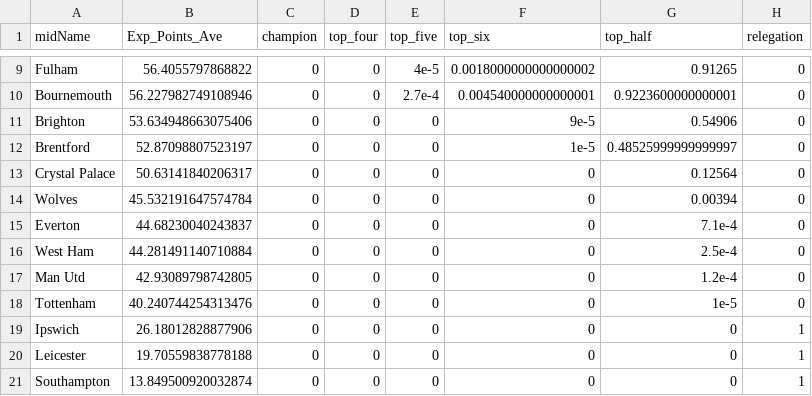
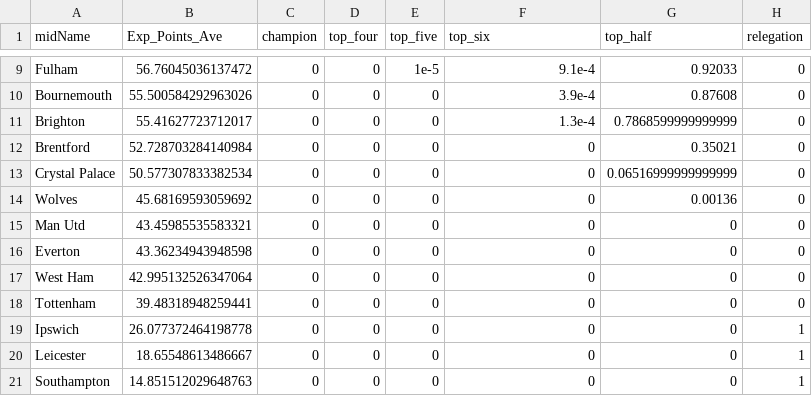
Before and after one commit to p0bs/PL-scan, a CSV file: projections19.csv, drawn as a sheet; only a part is shown, gaps mark what is left out; removed rows and columns are numbered as before the commit, all else as after; the diff covers the shown part only; the diff names each change by its address in the sheet, - before the commit and + after, or states it on an @@ line.

```diff
--- a/projections19.csv
+++ b/projections19.csv
-B9 (Exp_Points_Ave): 56.4055797868822
+B9 (Exp_Points_Ave): 56.76045036137472
-E9 (top_five): 4e-5
+E9 (top_five): 1e-5
-F9 (top_six): 0.0018000000000000002
+F9 (top_six): 9.1e-4
-G9 (top_half): 0.91265
+G9 (top_half): 0.92033
-B10 (Exp_Points_Ave): 56.227982749108946
+B10 (Exp_Points_Ave): 55.500584292963026
-E10 (top_five): 2.7e-4
+E10 (top_five): 0
-F10 (top_six): 0.004540000000000001
+F10 (top_six): 3.9e-4
-G10 (top_half): 0.9223600000000001
+G10 (top_half): 0.87608
-B11 (Exp_Points_Ave): 53.634948663075406
+B11 (Exp_Points_Ave): 55.41627723712017
-F11 (top_six): 9e-5
+F11 (top_six): 1.3e-4
-G11 (top_half): 0.54906
+G11 (top_half): 0.7868599999999999
-B12 (Exp_Points_Ave): 52.87098807523197
+B12 (Exp_Points_Ave): 52.728703284140984
-F12 (top_six): 1e-5
+F12 (top_six): 0
-G12 (top_half): 0.48525999999999997
+G12 (top_half): 0.35021
-B13 (Exp_Points_Ave): 50.63141840206317
+B13 (Exp_Points_Ave): 50.577307833382534
-G13 (top_half): 0.12564
+G13 (top_half): 0.06516999999999999
-B14 (Exp_Points_Ave): 45.532191647574784
+B14 (Exp_Points_Ave): 45.68169593059692
-G14 (top_half): 0.00394
+G14 (top_half): 0.00136
+row 15: Man Utd | 43.45985535583321 | 0 | 0 | 0 | 0 | 0 | 0
-B16 (Exp_Points_Ave): 44.68230040243837
+B16 (Exp_Points_Ave): 43.36234943948598
-G16 (top_half): 7.1e-4
+G16 (top_half): 0
-B17 (Exp_Points_Ave): 44.281491140710884
+B17 (Exp_Points_Ave): 42.995132526347064
-G17 (top_half): 2.5e-4
+G17 (top_half): 0
-row 17: Man Utd | 42.93089798742805 | 0 | 0 | 0 | 0 | 1.2e-4 | 0
-B18 (Exp_Points_Ave): 40.240744254313476
+B18 (Exp_Points_Ave): 39.48318948259441
-G18 (top_half): 1e-5
+G18 (top_half): 0
-B19 (Exp_Points_Ave): 26.18012828877906
+B19 (Exp_Points_Ave): 26.077372464198778
-B20 (Exp_Points_Ave): 19.70559838778188
+B20 (Exp_Points_Ave): 18.65548613486667
-B21 (Exp_Points_Ave): 13.849500920032874
+B21 (Exp_Points_Ave): 14.851512029648763
```
Also changed, not shown: 32 edited cells elsewhere in this file, log.csv, projections78.csv, 3 other files.
